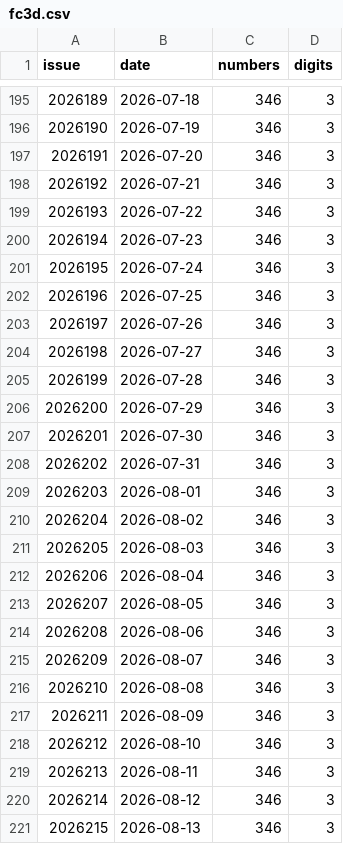
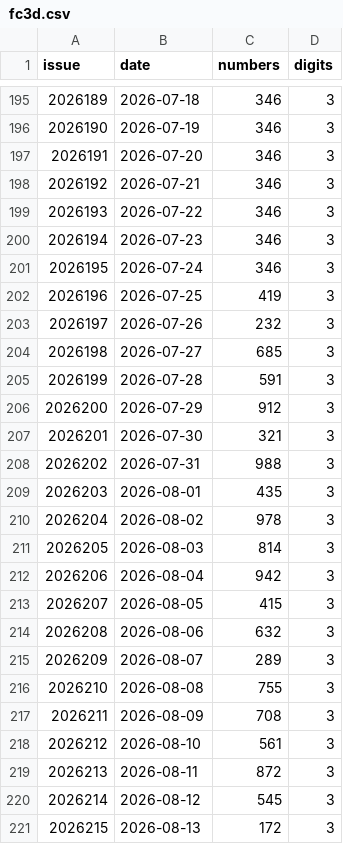
Before and after one commit to wzt0609/lottery-predictor, a CSV file: data_v2/fc3d.csv, drawn as a sheet; only a part is shown, gaps mark what is left out.

```diff
--- a/data_v2/fc3d.csv
+++ b/data_v2/fc3d.csv
@@ -201,21 +201,21 @@ issue,date,numbers,digits
 2026195,2026-07-24,346,3
-2026196,2026-07-25,346,3
-2026197,2026-07-26,346,3
-2026198,2026-07-27,346,3
-2026199,2026-07-28,346,3
-2026200,2026-07-29,346,3
-2026201,2026-07-30,346,3
-2026202,2026-07-31,346,3
-2026203,2026-08-01,346,3
-2026204,2026-08-02,346,3
-2026205,2026-08-03,346,3
-2026206,2026-08-04,346,3
-2026207,2026-08-05,346,3
-2026208,2026-08-06,346,3
-2026209,2026-08-07,346,3
-2026210,2026-08-08,346,3
-2026211,2026-08-09,346,3
-2026212,2026-08-10,346,3
-2026213,2026-08-11,346,3
-2026214,2026-08-12,346,3
-2026215,2026-08-13,346,3
+2026196,2026-07-25,419,3
+2026197,2026-07-26,232,3
+2026198,2026-07-27,685,3
+2026199,2026-07-28,591,3
+2026200,2026-07-29,912,3
+2026201,2026-07-30,321,3
+2026202,2026-07-31,988,3
+2026203,2026-08-01,435,3
+2026204,2026-08-02,978,3
+2026205,2026-08-03,814,3
+2026206,2026-08-04,942,3
+2026207,2026-08-05,415,3
+2026208,2026-08-06,632,3
+2026209,2026-08-07,289,3
+2026210,2026-08-08,755,3
+2026211,2026-08-09,708,3
+2026212,2026-08-10,561,3
+2026213,2026-08-11,872,3
+2026214,2026-08-12,545,3
+2026215,2026-08-13,172,3
```
Also changed, not shown: 5 other files.
